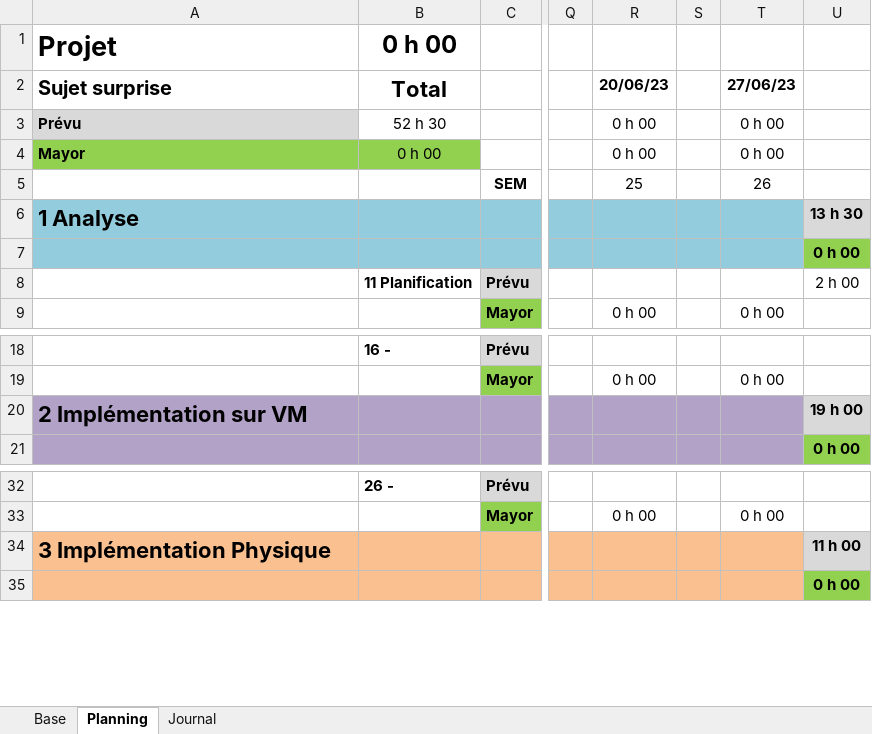
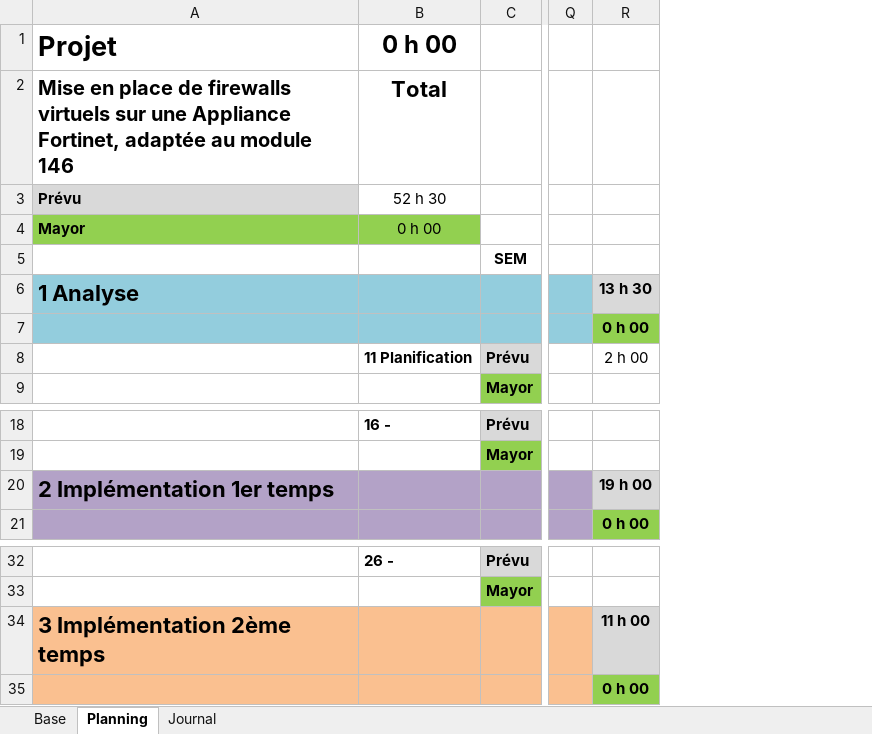
Before and after one commit to damienmayor/TPI, an Excel workbook: Planification.xlsm, sheet Planning, drawn as a sheet; only a part is shown, gaps mark what is left out; values as stored, in another font and other column widths than the file's, no borders; conditional formats not drawn; the diff names each change by its address in the sheet, - before the commit and + after, or states it on an @@ line.

```diff
--- a/Planification.xlsm (sheet Planning)
+++ b/Planification.xlsm (sheet Planning)
-column R (20/06/23), rows 3-9: 0 h 00 | 0 h 00 | 25 |  |  |  | 0 h 00; row 19: 0 h 00; row 33: 0 h 00
-column S, empty
-column T (27/06/23), rows 3-9: 0 h 00 | 0 h 00 | 26 |  |  |  | 0 h 00; row 19: 0 h 00; row 33: 0 h 00
-A2: Sujet surprise
+A2: Mise en place de firewalls virtuels sur une Appliance Fortinet, adaptée au module 146
-A20: 2 Implémentation sur VM
+A20: 2 Implémentation 1er temps
-A34: 3 Implémentation Physique
+A34: 3 Implémentation 2ème temps
```
Also changed, not shown: sheet Base, sheet Journal, formulas that keep their value, 35 other files.
